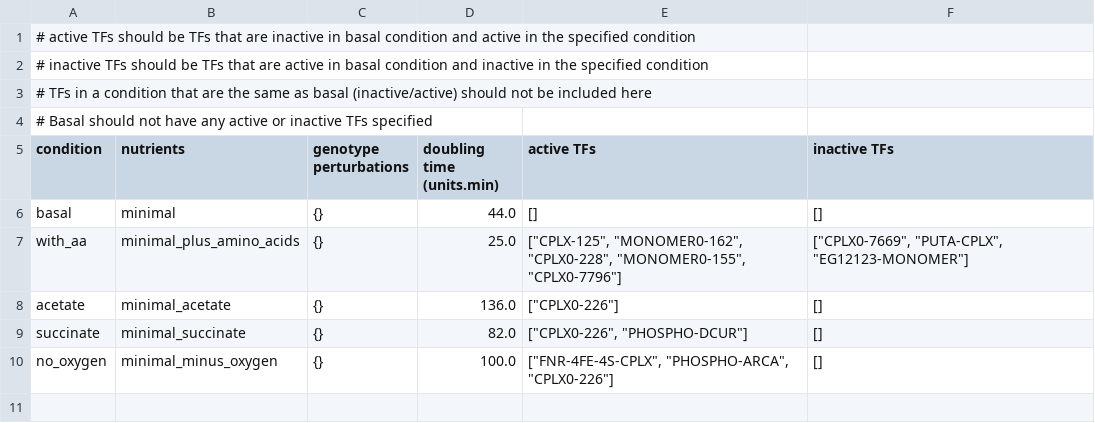
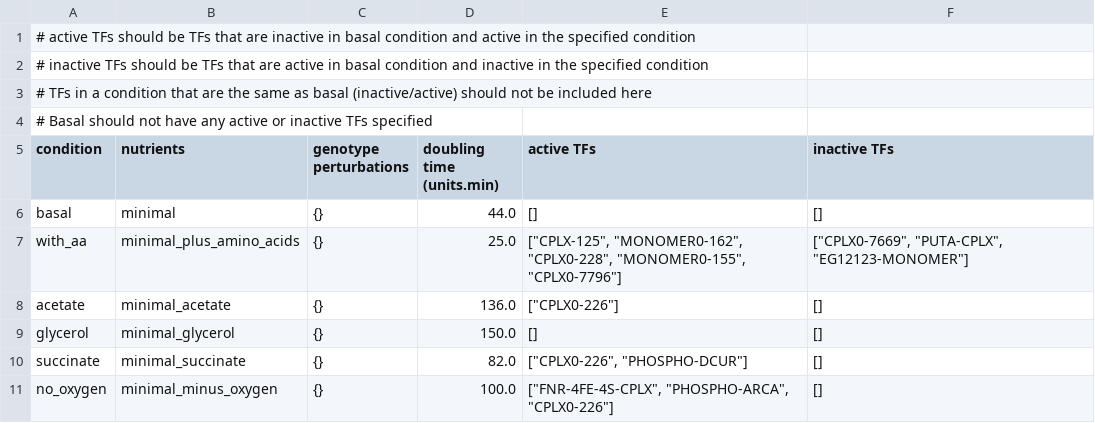
Before and after one commit to vivarium-collective/v2ecoli, a TSV file: v2ecoli/processes/parca/reconstruction/ecoli/flat/condition/condition_defs.tsv, drawn as a sheet.

```diff
--- a/v2ecoli/processes/parca/reconstruction/ecoli/flat/condition/condition_defs.tsv
+++ b/v2ecoli/processes/parca/reconstruction/ecoli/flat/condition/condition_defs.tsv
@@ -8,2 +8,3 @@
 "acetate"	"minimal_acetate"	{}	136.0	["CPLX0-226"]	[]
+"glycerol"	"minimal_glycerol"	{}	150.0	[]	[]
 "succinate"	"minimal_succinate"	{}	82.0	["CPLX0-226", "PHOSPHO-DCUR"]	[]
```
Also changed, not shown: v2ecoli/processes/parca/reconstruction/ecoli/flat/condition/media_recipes.tsv, 5 other files.
